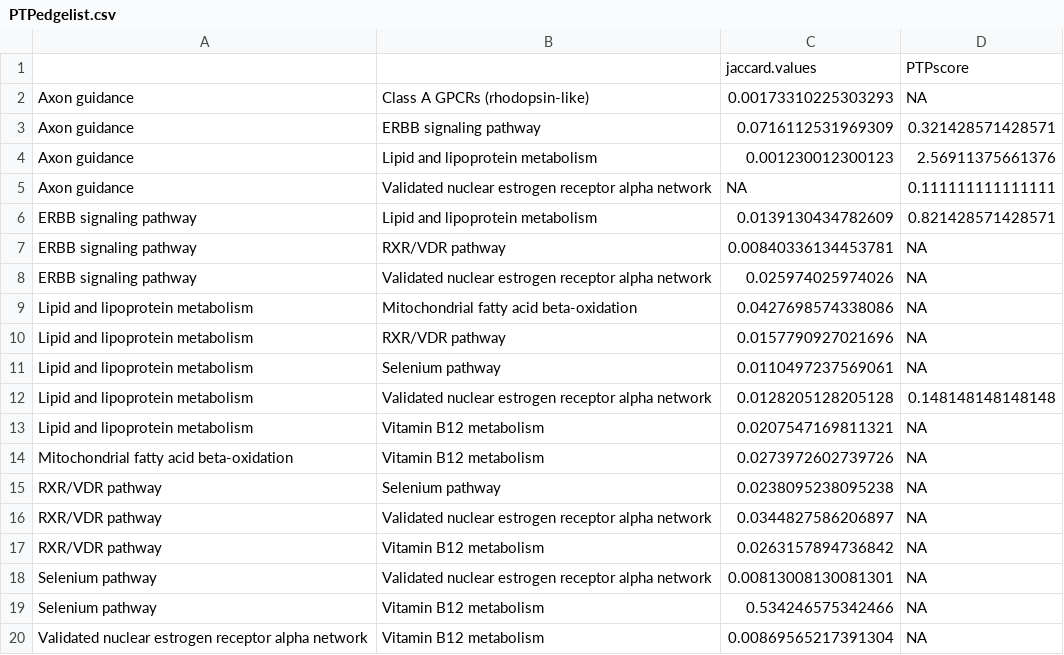
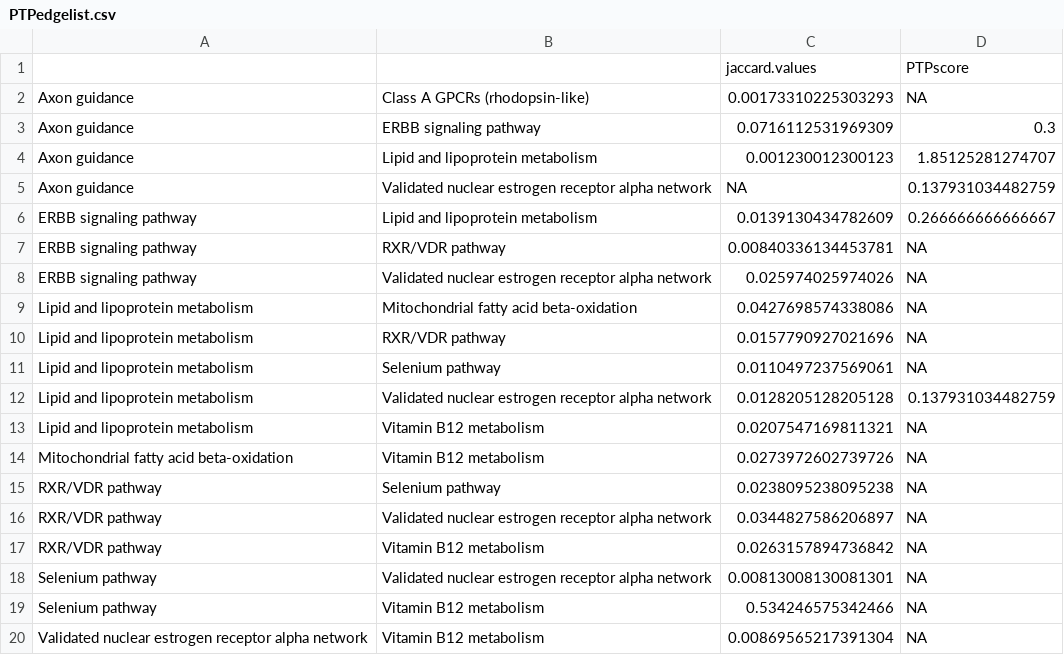
Before and after one commit to UM-Applied-Algorithms-Lab/PTMsToPathways, a CSV file: reference/PTPedgelist.csv, drawn as a sheet.

```diff
--- a/reference/PTPedgelist.csv
+++ b/reference/PTPedgelist.csv
@@ -2,6 +2,6 @@
 "Axon guidance","Class A GPCRs (rhodopsin-like)","0.00173310225303293",NA
-"Axon guidance","ERBB signaling pathway","0.0716112531969309","0.321428571428571"
-"Axon guidance","Lipid and lipoprotein metabolism","0.001230012300123","2.56911375661376"
-"Axon guidance","Validated nuclear estrogen receptor alpha network",NA,"0.111111111111111"
-"ERBB signaling pathway","Lipid and lipoprotein metabolism","0.0139130434782609","0.821428571428571"
+"Axon guidance","ERBB signaling pathway","0.0716112531969309","0.3"
+"Axon guidance","Lipid and lipoprotein metabolism","0.001230012300123","1.85125281274707"
+"Axon guidance","Validated nuclear estrogen receptor alpha network",NA,"0.137931034482759"
+"ERBB signaling pathway","Lipid and lipoprotein metabolism","0.0139130434782609","0.266666666666667"
 "ERBB signaling pathway","RXR/VDR pathway","0.00840336134453781",NA
@@ -11,3 +11,3 @@
 "Lipid and lipoprotein metabolism","Selenium pathway","0.0110497237569061",NA
-"Lipid and lipoprotein metabolism","Validated nuclear estrogen receptor alpha network","0.0128205128205128","0.148148148148148"
+"Lipid and lipoprotein metabolism","Validated nuclear estrogen receptor alpha network","0.0128205128205128","0.137931034482759"
 "Lipid and lipoprotein metabolism","Vitamin B12 metabolism","0.0207547169811321",NA
```
Also changed, not shown: 22 other files.
